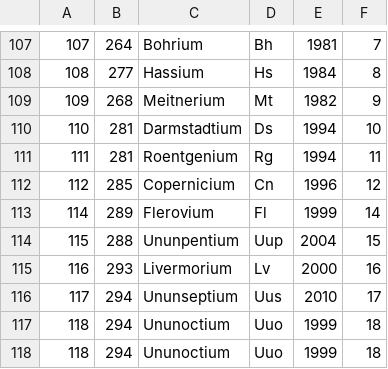
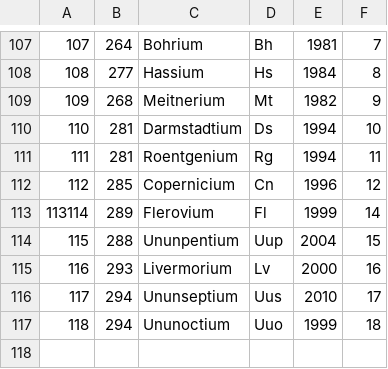
Before and after one commit to ScrewAttackThis/CSCI112, a CSV file: lab9/elements.csv, drawn as a sheet; only a part is shown, gaps mark what is left out; the diff names each change by its address in the sheet, - before the commit and + after, or states it on an @@ line.

Commit message:
updated elements.csv

```diff
--- a/lab9/elements.csv
+++ b/lab9/elements.csv
@@ column A renumbered in row 113 @@
-row 118: 118 | 294 | Ununoctium | Uuo | 1999 | 18
```
Also changed, not shown: 1 other file.
